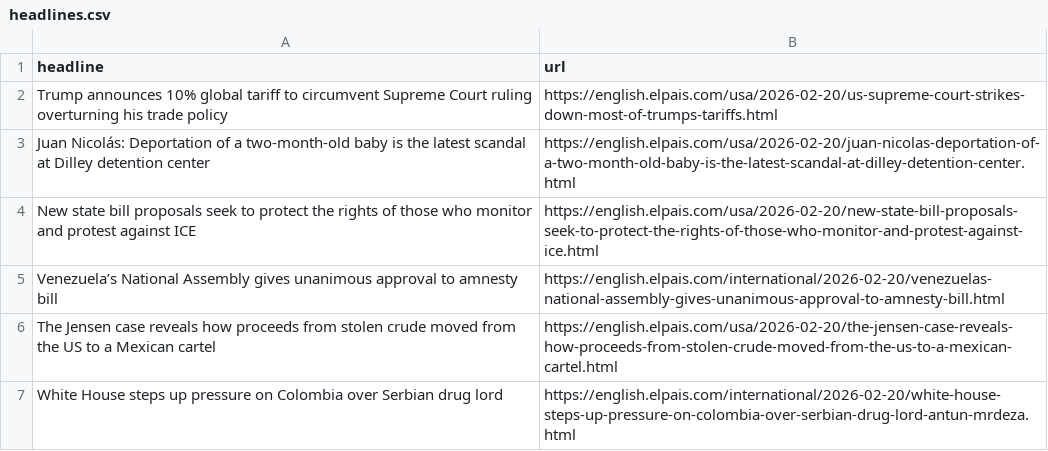
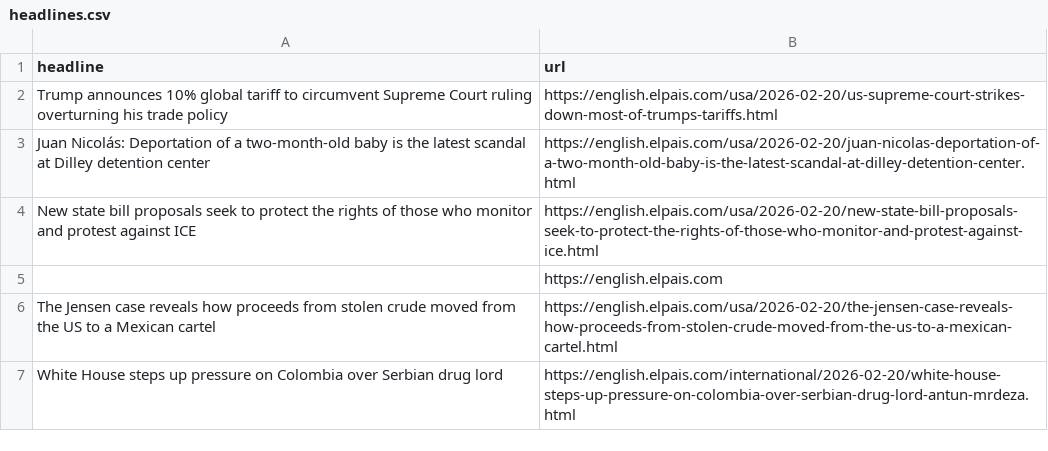
Before and after one commit to rtalabong/el-pais-scraper, a CSV file: headlines.csv, drawn as a sheet; only a part is shown; removed rows and columns are numbered as before the commit, all else as after; the diff names each change by its address in the sheet, - before the commit and + after, or states it on an @@ line.

```diff
--- a/headlines.csv
+++ b/headlines.csv
-row 5: Venezuela’s National Assembly gives unanimous approval to amnesty bill | https://english.elpais.com/international/2026-02-20/venezuelas-national-assembly-gives-unanimous-approval-to-amnesty-bill.html
+row 5:  | https://english.elpais.com
```
